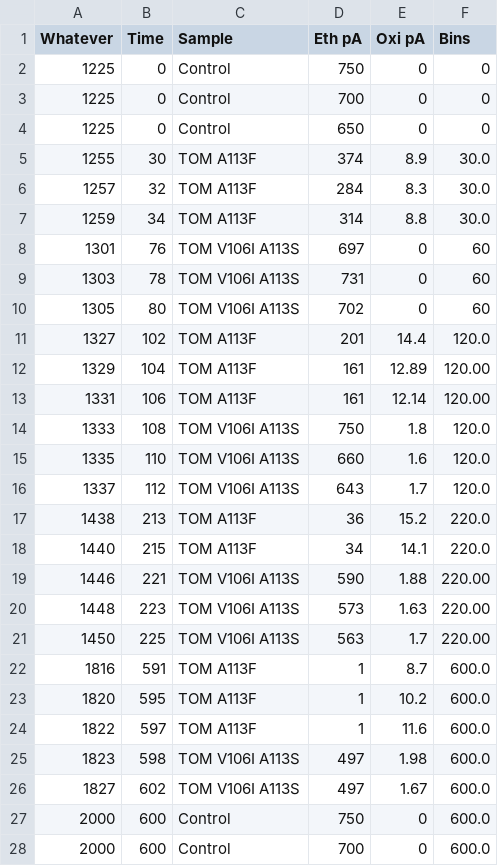
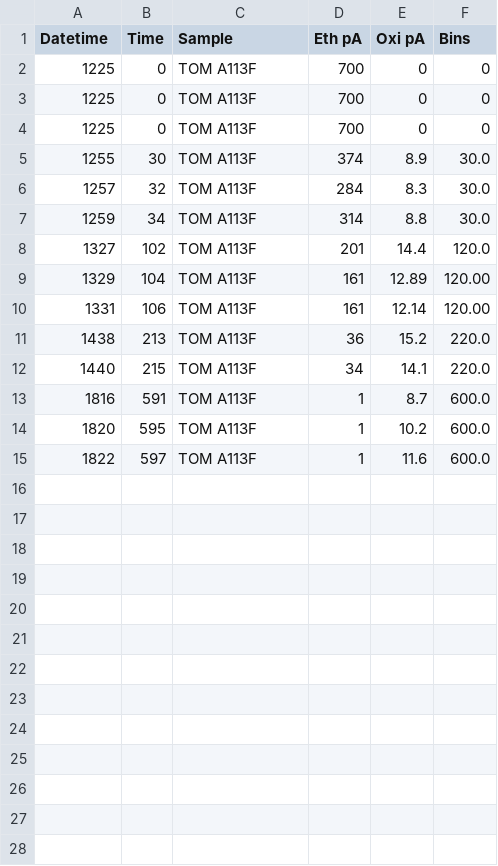
Before and after one commit to dacarlin/chemcomm-tmo, a CSV file: time.csv, drawn as a sheet; only a part is shown; the diff covers the shown part only.

```diff
--- a/time.csv
+++ b/time.csv
@@ -1,5 +1,5 @@
-Whatever,Time,Sample,Eth pA,Oxi pA,Bins
-1225,0,Control,750,0,0
-1225,0,Control,700,0,0
-1225,0,Control,650,0,0
+Datetime,Time,Sample,Eth pA,Oxi pA,Bins
+1225,0,TOM A113F,700,0,0
+1225,0,TOM A113F,700,0,0
+1225,0,TOM A113F,700,0,0
 1255,30,TOM A113F,374,8.9,30.0
@@ -7,5 +7,2 @@ Whatever,Time,Sample,Eth pA,Oxi pA,Bins
 1259,34,TOM A113F,314,8.8,30.0
-1301,76,TOM V106I A113S,697,0,60
-1303,78,TOM V106I A113S,731,0,60
-1305,80,TOM V106I A113S,702,0,60
 1327,102,TOM A113F,201,14.4,120.0
@@ -13,10 +10,4 @@ Whatever,Time,Sample,Eth pA,Oxi pA,Bins
 1331,106,TOM A113F,161,12.14,120.00
-1333,108,TOM V106I A113S,750,1.8,120.0
-1335,110,TOM V106I A113S,660,1.6,120.0
-1337,112,TOM V106I A113S,643,1.7,120.0
 1438,213,TOM A113F,36,15.2,220.0
 1440,215,TOM A113F,34,14.1,220.0
-1446,221,TOM V106I A113S,590,1.88,220.00
-1448,223,TOM V106I A113S,573,1.63,220.00
-1450,225,TOM V106I A113S,563,1.7,220.00
 1816,591,TOM A113F,1,8.7,600.0
@@ -24,5 +15 @@ Whatever,Time,Sample,Eth pA,Oxi pA,Bins
 1822,597,TOM A113F,1,11.6,600.0
-1823,598,TOM V106I A113S,497,1.98,600.0
-1827,602,TOM V106I A113S,497,1.67,600.0
-2000,600,Control,750,0,600.0
-2000,600,Control,700,0,600.0
```
Also changed, not shown: 19 removed rows elsewhere in this file, 7 other files.
